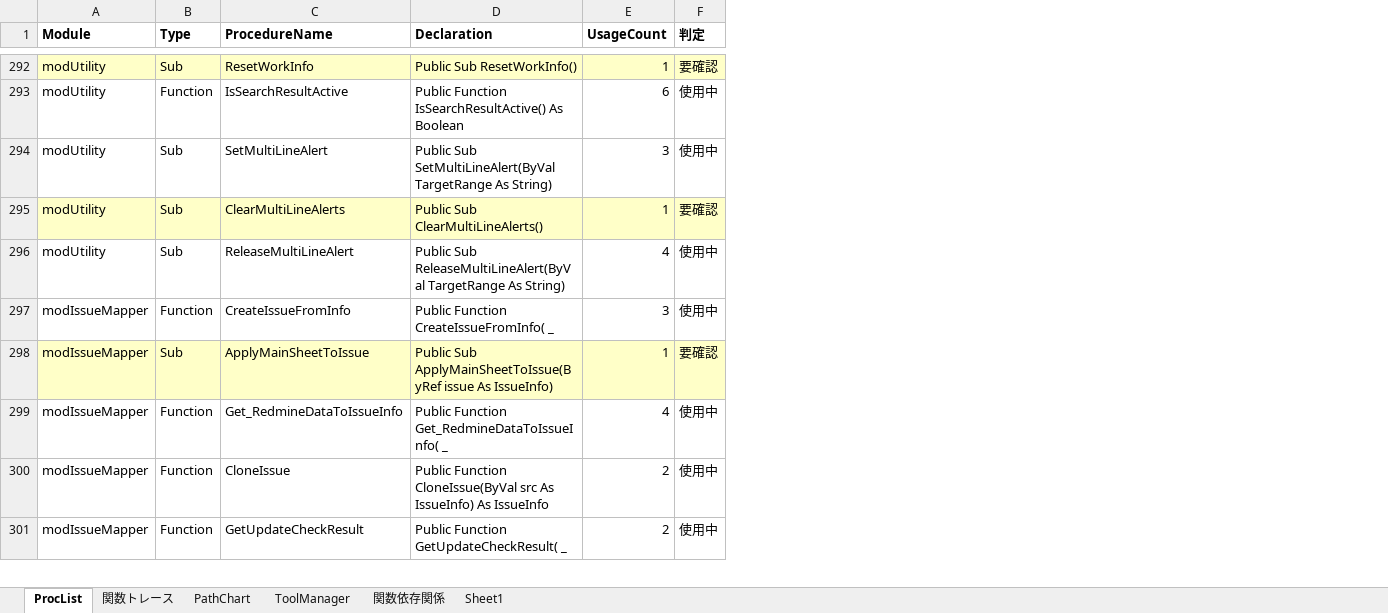
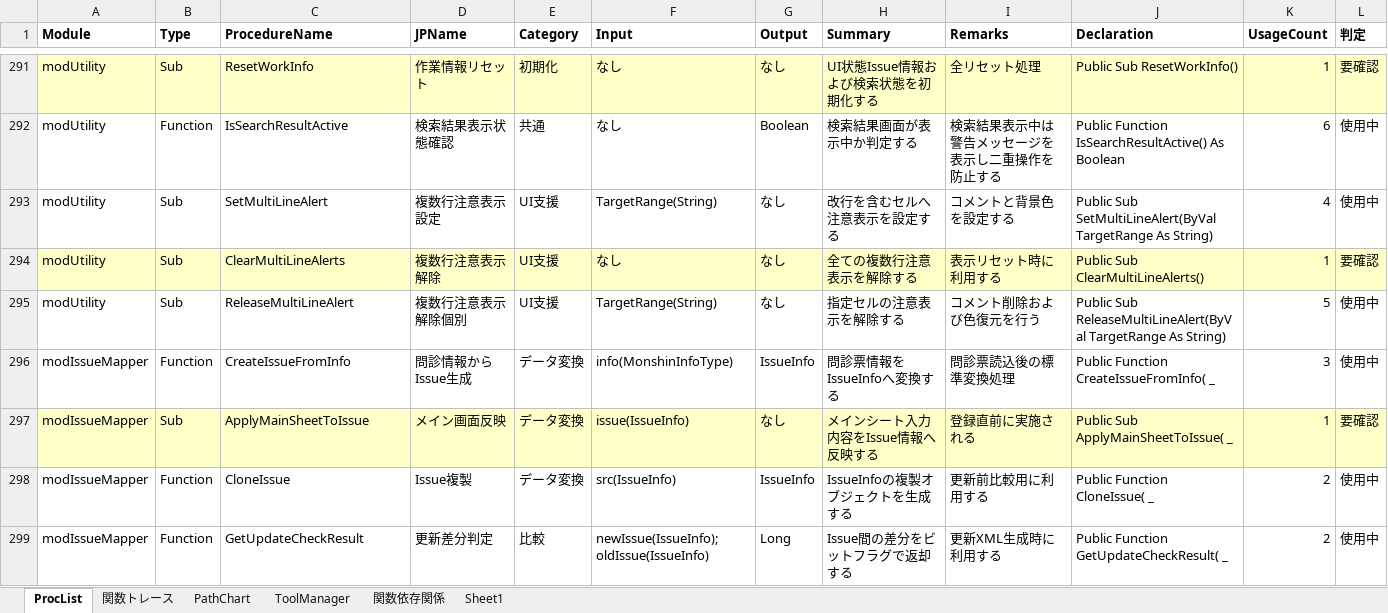
Before and after one commit to i1655054/SOSDB_Analyzer, an Excel workbook: xlsm/SOSDB解析ツール.xlsm, sheet ProcList, drawn as a sheet; only a part is shown, gaps mark what is left out; values as stored, in another font and other column widths than the file's, no borders; addresses are those after the commit; the diff covers the shown part only; the diff names each change by its address in the sheet, - before the commit and + after, or states it on an @@ line.

```diff
--- a/xlsm/SOSDB解析ツール.xlsm (sheet ProcList)
+++ b/xlsm/SOSDB解析ツール.xlsm (sheet ProcList)
+column D (JPName), rows 291-299: 作業情報リセット | 検索結果表示状態確認 | 複数行注意表示設定 | 複数行注意表示解除 | 複数行注意表示解除個別 | 問診情報からIssue生成 | メイン画面反映 | Issue複製 | 更新差分判定
+column E (Category), rows 291-299: 初期化 | 共通 | UI支援 | UI支援 | UI支援 | データ変換 | データ変換 | データ変換 | 比較
+column F (Input), rows 291-299: なし | なし | TargetRange(String) | なし | TargetRange(String) | info(MonshinInfoType) | issue(IssueInfo) | src(IssueInfo) | newIssue(IssueInfo);oldIssue(IssueInfo)
+column G (Output), rows 291-299: なし | Boolean | なし | なし | なし | IssueInfo | なし | IssueInfo | Long
+column H (Summary), rows 291-299: UI状態Issue情報および検索状態を初期化する | 検索結果画面が表示中か判定する | 改行を含むセルへ注意表示を設定する | 全ての複数行注意表示を解除する | 指定セルの注意表示を解除する | 問診票情報をIssueInfoへ変換する | メインシート入力内容をIssue情報へ反映する | IssueInfoの複製オブジェクトを生成する | Issue間の差分をビットフラグで返却する
+column I (Remarks), rows 291-299: 全リセット処理 | 検索結果表示中は警告メッセージを表示し二重操作を防止する | コメントと背景色を設定する | 表示リセット時に利用する | コメント削除および色復元を行う | 問診票読込後の標準変換処理 | 登録直前に実施される | 更新前比較用に利用する | 更新XML生成時に利用する
-K293 (UsageCount): 3
+K293 (UsageCount): 4
-K295 (UsageCount): 4
+K295 (UsageCount): 5
-J297 (Declaration): Public Sub ApplyMainSheetToIssue(ByRef issue As IssueInfo)
+J297 (Declaration): Public Sub ApplyMainSheetToIssue( _
@@ row 299 moved to row 312: modIssueMapper @@
-J298 (Declaration): Public Function CloneIssue(ByVal src As IssueInfo) As IssueInfo
+J298 (Declaration): Public Function CloneIssue( _
```
Also changed, not shown: 1 removed row, 18 moved rows, 27 edited cells and cell formats elsewhere in this sheet, sheet 関数トレース, sheet 関数依存関係, sheet PathChart, charts or pictures, doc/関数一覧表.xlsx, 39 other files.
